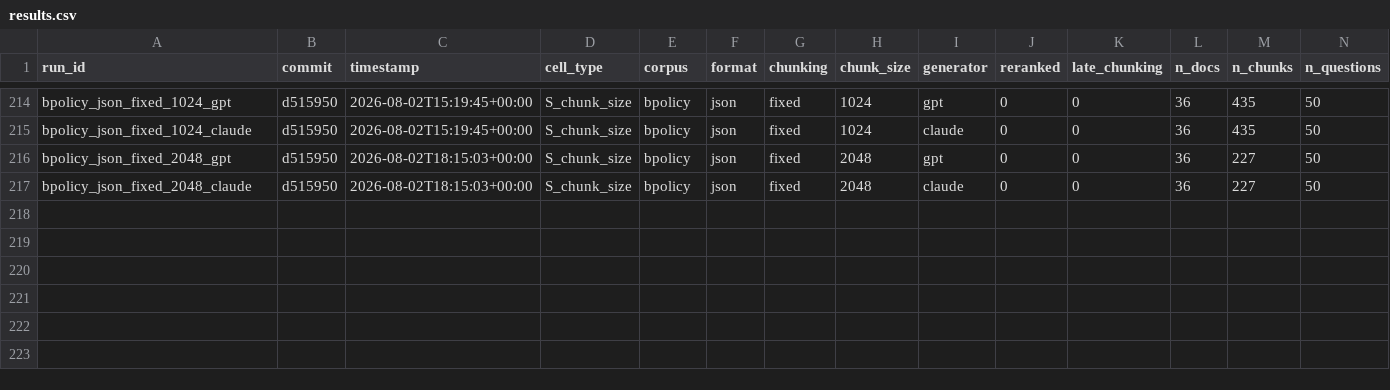
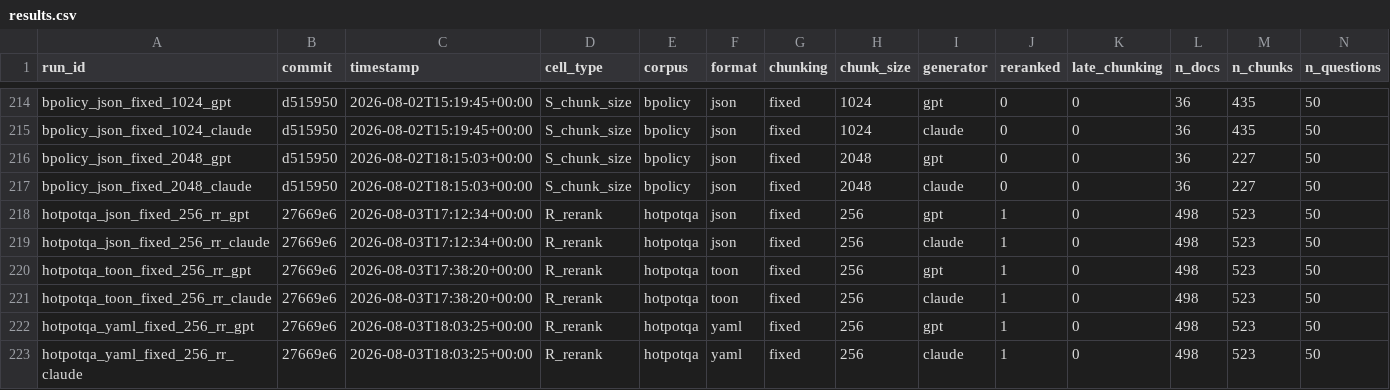
Before and after one commit to Enasnayel/RAG-Context, a CSV file: results/results.csv, drawn as a sheet; only a part is shown, gaps mark what is left out; rows hold the shown columns only; the diff names each change by its address in the sheet, - before the commit and + after, or states it on an @@ line.

Commit message:
Run reranking ablation: 6 R_rerank runs on hotpotqa/fixed/256

```diff
--- a/results/results.csv
+++ b/results/results.csv
+row 218: hotpotqa_json_fixed_256_rr_gpt | 27669e6 | 2026-08-03T17:12:34+00:00 | R_rerank | hotpotqa | json | fixed | 256 | gpt | 1 | 0 | 498 | 523 | 50
+row 219: hotpotqa_json_fixed_256_rr_claude | 27669e6 | 2026-08-03T17:12:34+00:00 | R_rerank | hotpotqa | json | fixed | 256 | claude | 1 | 0 | 498 | 523 | 50
+row 220: hotpotqa_toon_fixed_256_rr_gpt | 27669e6 | 2026-08-03T17:38:20+00:00 | R_rerank | hotpotqa | toon | fixed | 256 | gpt | 1 | 0 | 498 | 523 | 50
+row 221: hotpotqa_toon_fixed_256_rr_claude | 27669e6 | 2026-08-03T17:38:20+00:00 | R_rerank | hotpotqa | toon | fixed | 256 | claude | 1 | 0 | 498 | 523 | 50
+row 222: hotpotqa_yaml_fixed_256_rr_gpt | 27669e6 | 2026-08-03T18:03:25+00:00 | R_rerank | hotpotqa | yaml | fixed | 256 | gpt | 1 | 0 | 498 | 523 | 50
+row 223: hotpotqa_yaml_fixed_256_rr_claude | 27669e6 | 2026-08-03T18:03:25+00:00 | R_rerank | hotpotqa | yaml | fixed | 256 | claude | 1 | 0 | 498 | 523 | 50
```
Also changed, not shown: 3 other files.
